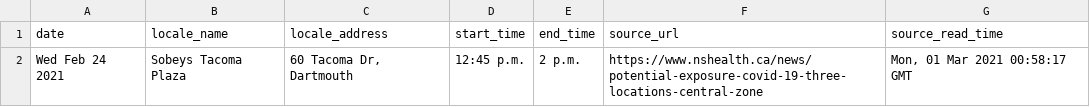
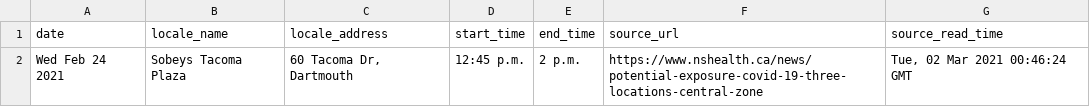
Before and after one commit to jeffandersen/nshealth-archive, a CSV file: data/csv/sunday-february-28-2021-0550pm.csv, drawn as a sheet.

Commit message:
Update data archive

```diff
--- a/data/csv/sunday-february-28-2021-0550pm.csv
+++ b/data/csv/sunday-february-28-2021-0550pm.csv
@@ -1,2 +1,2 @@
 date,locale_name,locale_address,start_time,end_time,source_url,source_read_time
-Wed Feb 24 2021,Sobeys Tacoma Plaza,"60 Tacoma Dr, Dartmouth",12:45 p.m.,2 p.m.,https://www.nshealth.ca/news/potential-exposure-covid-19-three-locations-central-zone,"Mon, 01 Mar 2021 00:58:17 GMT"
+Wed Feb 24 2021,Sobeys Tacoma Plaza,"60 Tacoma Dr, Dartmouth",12:45 p.m.,2 p.m.,https://www.nshealth.ca/news/potential-exposure-covid-19-three-locations-central-zone,"Tue, 02 Mar 2021 00:46:24 GMT"
```
Also changed, not shown: 1 other file.
